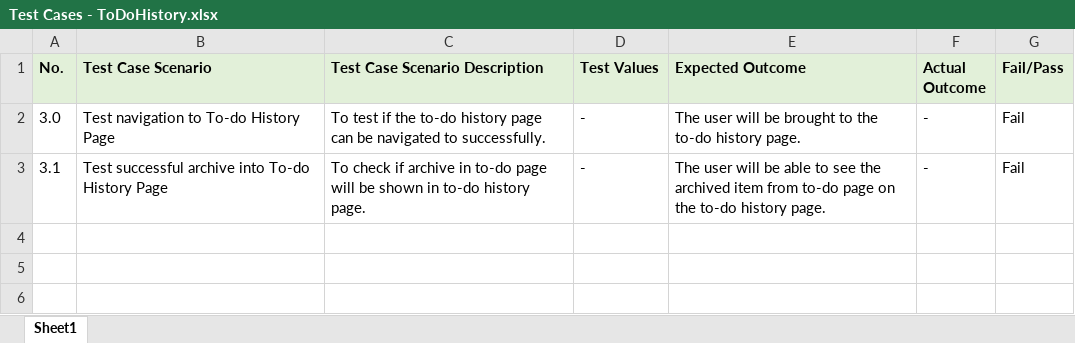
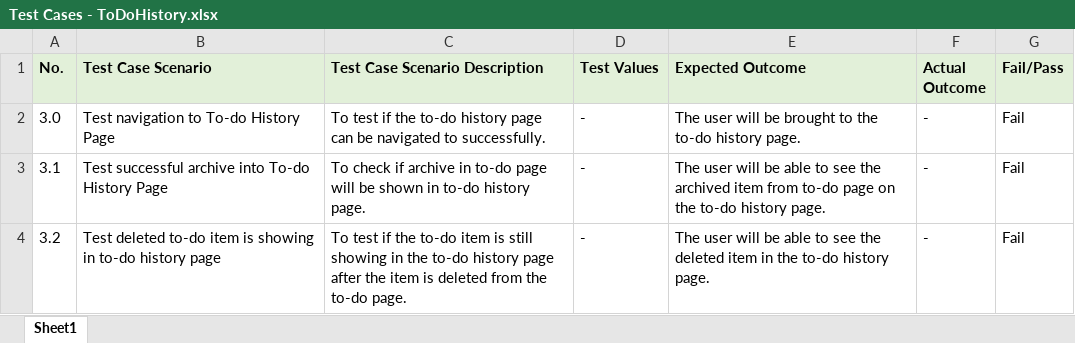
Before and after one commit to zxlee00/ETI_ToDoList, an Excel workbook: TestCases/Test Cases - ToDoHistory.xlsx, sheet Sheet1, drawn as a sheet; values as stored, in another font and other column widths than the file's, no borders; the diff names each change by its address in the sheet, - before the commit and + after, or states it on an @@ line.

Commit message:
#3 Updated todo history test case documentation

```diff
--- a/TestCases/Test Cases - ToDoHistory.xlsx (sheet Sheet1)
+++ b/TestCases/Test Cases - ToDoHistory.xlsx (sheet Sheet1)
+row 4: 3.2 | Test deleted to-do item is showing in to-do history page | To test if the to-do item is still showing in the to-do history page after the item is deleted from the to-do page. | - | The user will be able to see the deleted item in the to-do history page. | - | Fail
```
